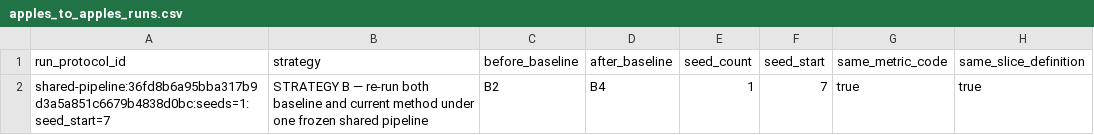
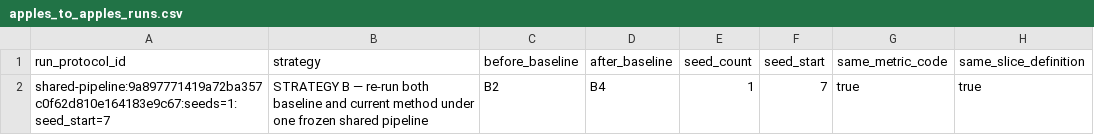
Before and after one commit to HanChenYnnu/RA-CBT-3, a CSV file: results/apples_to_apples_runs.csv, drawn as a sheet; only a part is shown; the diff names each change by its address in the sheet, - before the commit and + after, or states it on an @@ line.

```diff
--- a/results/apples_to_apples_runs.csv
+++ b/results/apples_to_apples_runs.csv
-A2 (run_protocol_id): shared-pipeline:36fd8b6a95bba317b9d3a5a851c6679b4838d0bc:seeds=1:seed_start=7
+A2 (run_protocol_id): shared-pipeline:9a897771419a72ba357c0f62d810e164183e9c67:seeds=1:seed_start=7
```
Also changed, not shown: results/ablation.csv, results/consistency_audit.csv, 32 other files.
